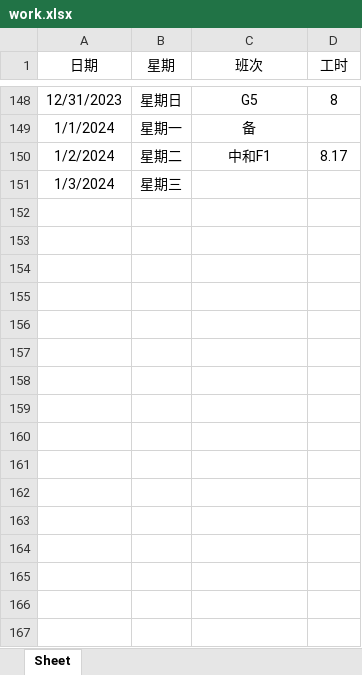
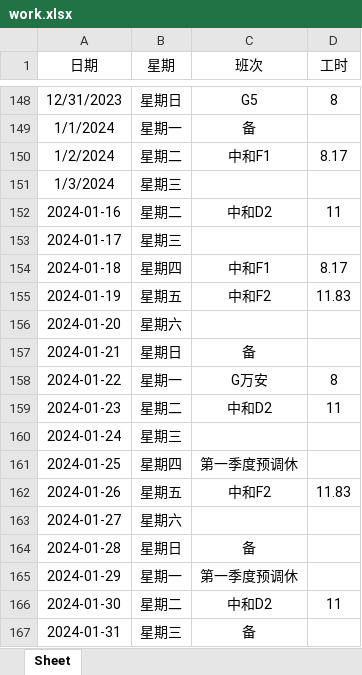
Before and after one commit to ningzhi123/work, an Excel workbook: work.xlsx, sheet Sheet, drawn as a sheet; only a part is shown, gaps mark what is left out; values as stored, in another font and other column widths than the file's, no borders; the diff names each change by its address in the sheet, - before the commit and + after, or states it on an @@ line.

Commit message:
0112

```diff
--- a/work.xlsx (sheet Sheet)
+++ b/work.xlsx (sheet Sheet)
+row 152: 2024-01-16 | 星期二 | 中和D2 | 11
+row 153: 2024-01-17 | 星期三
+row 154: 2024-01-18 | 星期四 | 中和F1 | 8.17
+row 155: 2024-01-19 | 星期五 | 中和F2 | 11.83
+row 156: 2024-01-20 | 星期六
+row 157: 2024-01-21 | 星期日 | 备
+row 158: 2024-01-22 | 星期一 | G万安 | 8
+row 159: 2024-01-23 | 星期二 | 中和D2 | 11
+row 160: 2024-01-24 | 星期三
+row 161: 2024-01-25 | 星期四 | 第一季度预调休
+row 162: 2024-01-26 | 星期五 | 中和F2 | 11.83
+row 163: 2024-01-27 | 星期六
+row 164: 2024-01-28 | 星期日 | 备
+row 165: 2024-01-29 | 星期一 | 第一季度预调休
+row 166: 2024-01-30 | 星期二 | 中和D2 | 11
+row 167: 2024-01-31 | 星期三 | 备
```
